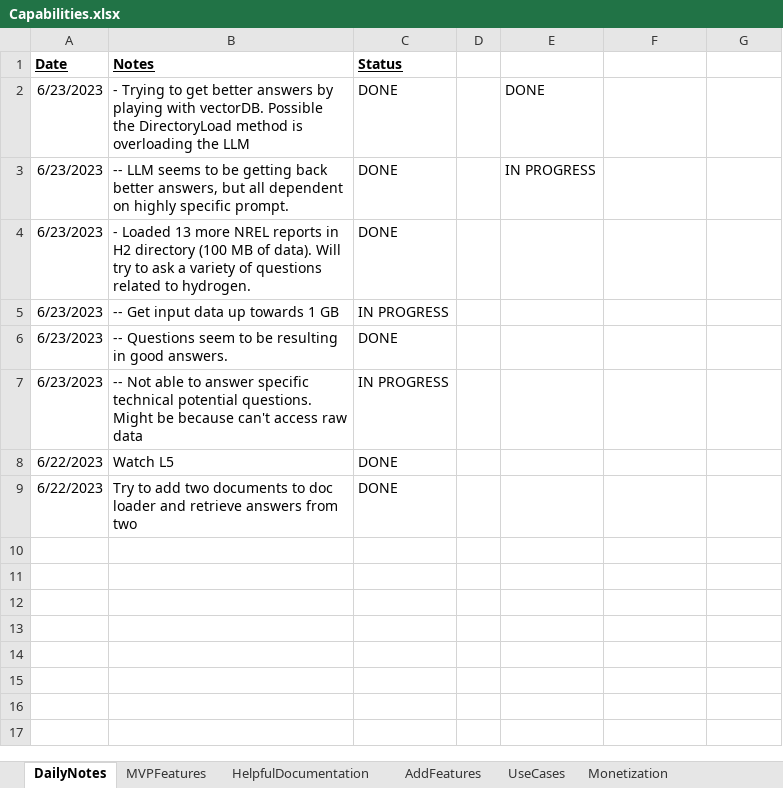
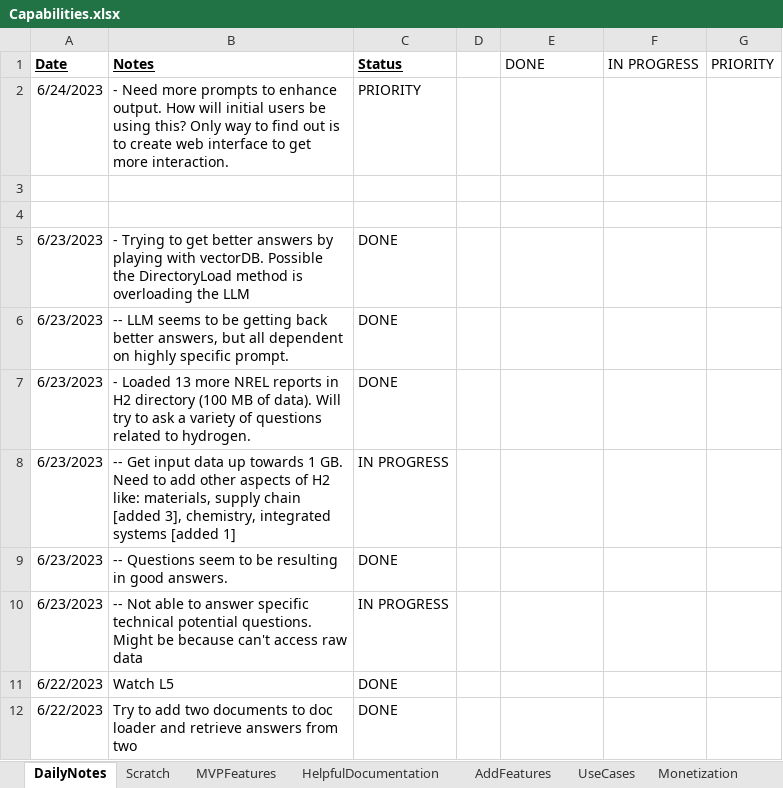
Before and after one commit to Protagonist888/LearnH2, an Excel workbook: Capabilities.xlsx, sheet DailyNotes, drawn as a sheet; values as stored, in another font and other column widths than the file's, no borders; conditional formats not drawn; addresses are those after the commit; the diff names each change by its address in the sheet, - before the commit and + after, or states it on an @@ line.

```diff
--- a/Capabilities.xlsx (sheet DailyNotes)
+++ b/Capabilities.xlsx (sheet DailyNotes)
+sheet tab: Scratch
-E1: (empty)
+E1: DONE
-F1: (empty)
+F1: IN PROGRESS
-G1: (empty)
+G1: PRIORITY
+row 2: 6/24/2023 | - Need more prompts to enhance output. How will initial users be using this? Only way to find out is to create web interface to get more interaction. | PRIORITY
+row 3: (empty)
+row 4: (empty)
-E5 (DONE): DONE
+E5 (DONE): (empty)
-E6 (DONE): IN PROGRESS
+E6 (DONE): (empty)
-B8 (Notes): …towards 1 GB
+B8 (Notes): …towards 1 GB. Need to add other aspects of H2 like: materials, supply chain [added 3], chemistry, integrated systems [added 1]
```
Also changed, not shown: 2 other files.
